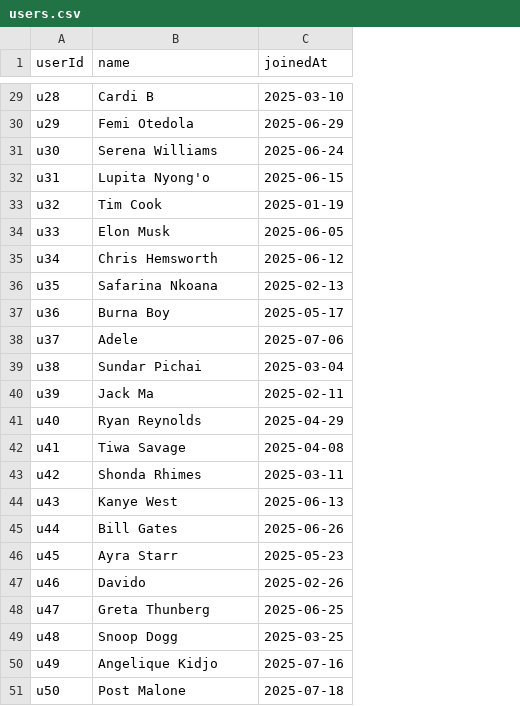
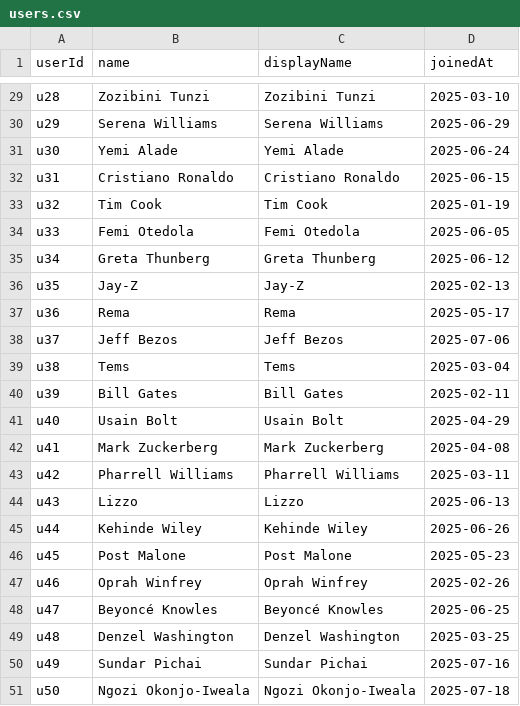
Before and after one commit to NICK-TSHEPO/graph-data, a CSV file: neo4j_imports/users.csv, drawn as a sheet; only a part is shown, gaps mark what is left out; the diff covers the shown part only; the diff names each change by its address in the sheet, - before the commit and + after, or states it on an @@ line.

```diff
--- a/neo4j_imports/users.csv
+++ b/neo4j_imports/users.csv
+column C (displayName), rows 29-51: Zozibini Tunzi | Serena Williams | Yemi Alade | Cristiano Ronaldo | Tim Cook | Femi Otedola | Greta Thunberg | Jay-Z | Rema | Jeff Bezos | Tems | Bill Gates | Usain Bolt | Mark Zuckerberg | Pharrell Williams | Lizzo | Kehinde Wiley | Post Malone | Oprah Winfrey | Beyoncé Knowles | Denzel Washington | Sundar Pichai | Ngozi Okonjo-Iweala
-B29 (name): Cardi B
+B29 (name): Zozibini Tunzi
-B30 (name): Femi Otedola
+B30 (name): Serena Williams
-B31 (name): Serena Williams
+B31 (name): Yemi Alade
-B32 (name): Lupita Nyong'o
+B32 (name): Cristiano Ronaldo
-B34 (name): Elon Musk
+B34 (name): Femi Otedola
-B35 (name): Chris Hemsworth
+B35 (name): Greta Thunberg
-B36 (name): Safarina Nkoana
+B36 (name): Jay-Z
-B37 (name): Burna Boy
+B37 (name): Rema
-B38 (name): Adele
+B38 (name): Jeff Bezos
-B39 (name): Sundar Pichai
+B39 (name): Tems
-B40 (name): Jack Ma
+B40 (name): Bill Gates
-B41 (name): Ryan Reynolds
+B41 (name): Usain Bolt
-B42 (name): Tiwa Savage
+B42 (name): Mark Zuckerberg
-B43 (name): Shonda Rhimes
+B43 (name): Pharrell Williams
-B44 (name): Kanye West
+B44 (name): Lizzo
-B45 (name): Bill Gates
+B45 (name): Kehinde Wiley
-B46 (name): Ayra Starr
+B46 (name): Post Malone
-B47 (name): Davido
+B47 (name): Oprah Winfrey
-B48 (name): Greta Thunberg
+B48 (name): Beyoncé Knowles
-B49 (name): Snoop Dogg
+B49 (name): Denzel Washington
-B50 (name): Angelique Kidjo
+B50 (name): Sundar Pichai
-B51 (name): Post Malone
+B51 (name): Ngozi Okonjo-Iweala
```
Also changed, not shown: 27 edited cells elsewhere in this file, neo4j_imports/hashtags.csv, neo4j_imports/media.csv, 5 other files.
